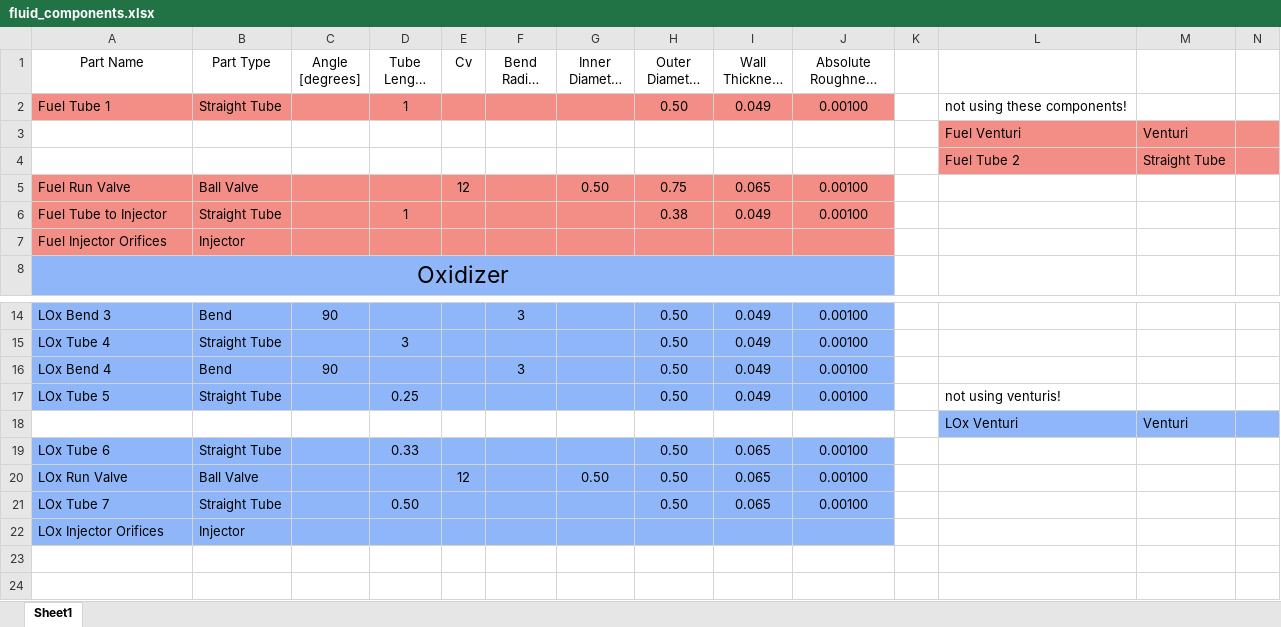
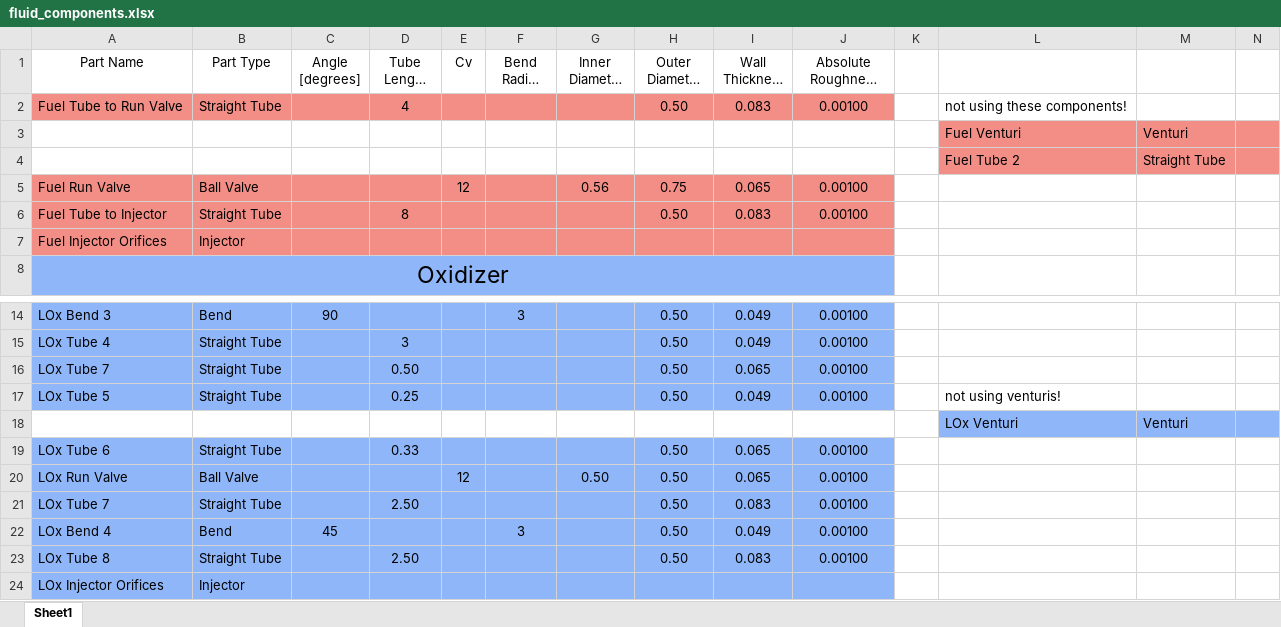
Before and after one commit to Purdue-Space-Program/PSPL_Rocket_A, an Excel workbook: Pressure drop/fluid_components.xlsx, sheet Sheet1, drawn as a sheet; only a part is shown, gaps mark what is left out; long unchanged cells end in …; values as stored, in another font and other column widths than the file's, no borders; removed rows and columns are numbered as before the commit, all else as after; rows hold the shown columns only; the diff names each change by its address in the sheet, - before the commit and + after, or states it on an @@ line.

```diff
--- a/Pressure drop/fluid_components.xlsx (sheet Sheet1)
+++ b/Pressure drop/fluid_components.xlsx (sheet Sheet1)
-A2 (Part Name): Fuel Tube 1
+A2 (Part Name): Fuel Tube to Run Valve
-D2 (Tube Length [in]): 1
+D2 (Tube Length [in]): 4
-I2 (Wall Thickness [in]): 0.049
+I2 (Wall Thickness [in]): 0.083
-G5 (Inner Diameter [in]): 0.50
+G5 (Inner Diameter [in]): 0.56
-D6 (Tube Length [in]): 1
+D6 (Tube Length [in]): 8
-H6 (Outer Diameter [in]): 0.38
+H6 (Outer Diameter [in]): 0.50
-I6 (Wall Thickness [in]): 0.049
+I6 (Wall Thickness [in]): 0.083
-row 16: LOx Bend 4 | Bend | 90 |  |  | 3 |  | 0.50 | 0.049 | 0.00100
+row 16: LOx Tube 7 | Straight Tube |  | 0.50 |  |  |  | 0.50 | 0.065 | 0.00100
-D21 (Tube Length [in]): 0.50
+D21 (Tube Length [in]): 2.50
-I21 (Wall Thickness [in]): 0.065
+I21 (Wall Thickness [in]): 0.083
+row 22: LOx Bend 4 | Bend | 45 |  |  | 3 |  | 0.50 | 0.049 | 0.00100
+row 23: LOx Tube 8 | Straight Tube |  | 2.50 |  |  |  | 0.50 | 0.083 | 0.00100
```
Also changed, not shown: 2 other files.
